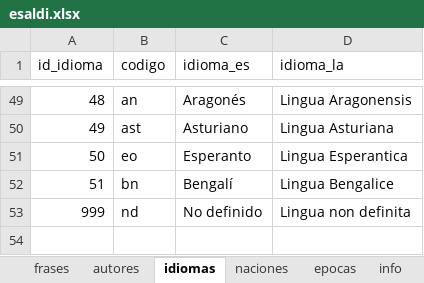
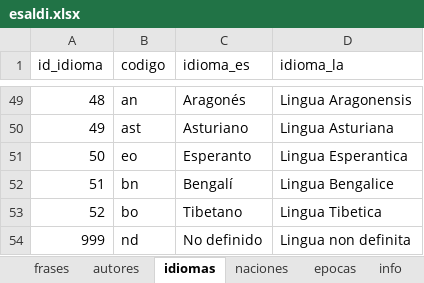
Before and after one commit to danloi2/sententia, an Excel workbook: db/esaldi.xlsx, sheet idiomas, drawn as a sheet; only a part is shown, gaps mark what is left out; values as stored, in another font and other column widths than the file's, no borders; table styles not drawn; the diff names each change by its address in the sheet, - before the commit and + after, or states it on an @@ line.

```diff
--- a/db/esaldi.xlsx (sheet idiomas)
+++ b/db/esaldi.xlsx (sheet idiomas)
+row 53: 52 | bo | Tibetano | Lingua Tibetica
```
Also changed, not shown: sheet frases, sheet autores, 2 other files.
